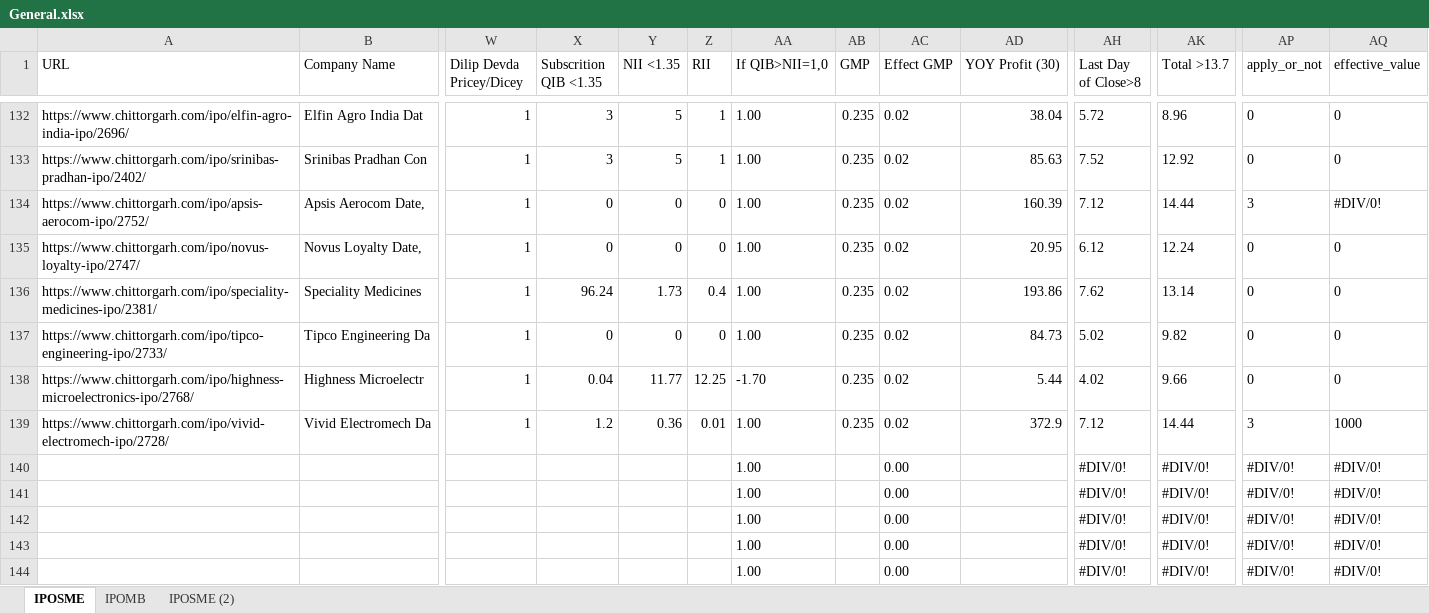
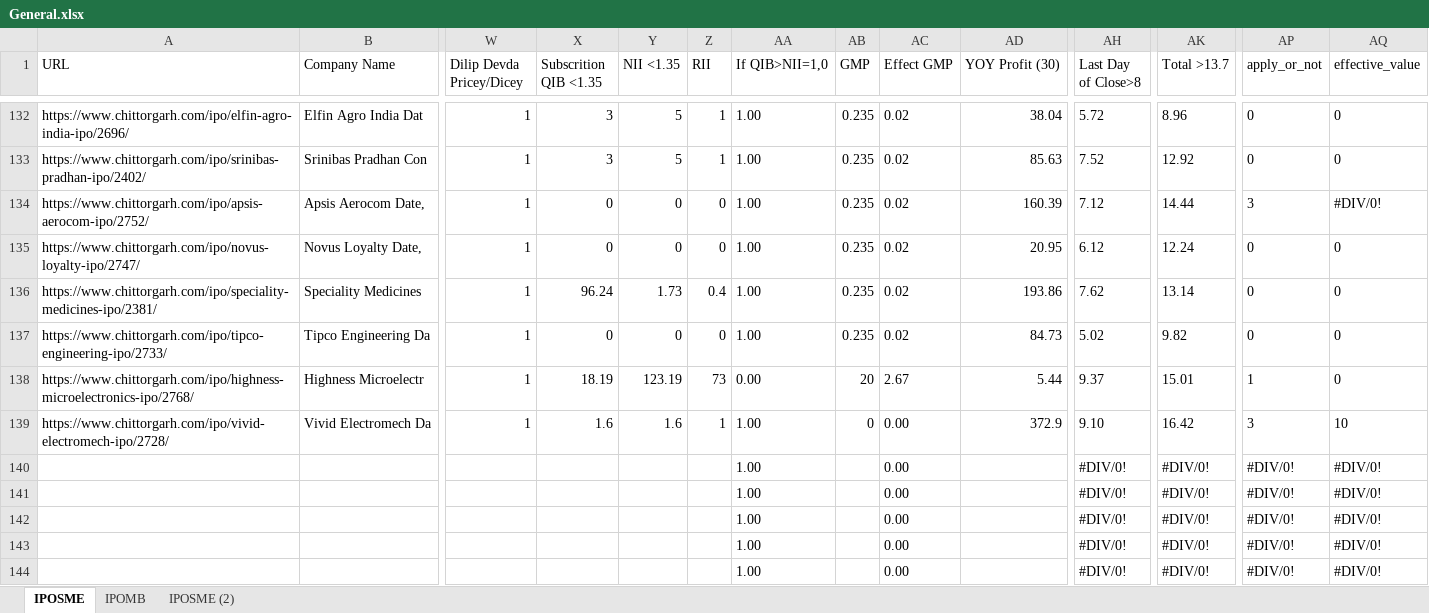
Before and after one commit to PrakharVasishtha/CapitalFund1, an Excel workbook: General.xlsx, sheet IPOSME, drawn as a sheet; only a part is shown, gaps mark what is left out; values as stored, in another font and other column widths than the file's, no borders; conditional formats not drawn; the diff names each change by its address in the sheet, - before the commit and + after, or states it on an @@ line.

Commit message:
dsawgn

```diff
--- a/General.xlsx (sheet IPOSME)
+++ b/General.xlsx (sheet IPOSME)
-X138 (Subscrition QIB <1.35): 0.04
+X138 (Subscrition QIB <1.35): 18.19
-Y138 (NII <1.35): 11.77
+Y138 (NII <1.35): 123.19
-Z138 (RII): 12.25
+Z138 (RII): 73
-AA138 (If QIB>NII=1,0): -1.70
+AA138 (If QIB>NII=1,0): 0.00
-AB138 (GMP): 0.235
+AB138 (GMP): 20
-AC138 (Effect GMP): 0.02
+AC138 (Effect GMP): 2.67
-AH138 (Last Day of Close>8): 4.02
+AH138 (Last Day of Close>8): 9.37
-AK138 (Total >13.7): 9.66
+AK138 (Total >13.7): 15.01
-AP138 (apply_or_not): 0
+AP138 (apply_or_not): 1
-X139 (Subscrition QIB <1.35): 1.2
+X139 (Subscrition QIB <1.35): 1.6
-Y139 (NII <1.35): 0.36
+Y139 (NII <1.35): 1.6
-Z139 (RII): 0.01
+Z139 (RII): 1
-AB139 (GMP): 0.235
+AB139 (GMP): 0
-AC139 (Effect GMP): 0.02
+AC139 (Effect GMP): 0.00
-AH139 (Last Day of Close>8): 7.12
+AH139 (Last Day of Close>8): 9.10
-AK139 (Total >13.7): 14.44
+AK139 (Total >13.7): 16.42
-AQ139 (effective_value): 1000
+AQ139 (effective_value): 10
```
Also changed, not shown: sheet IPOMB.
